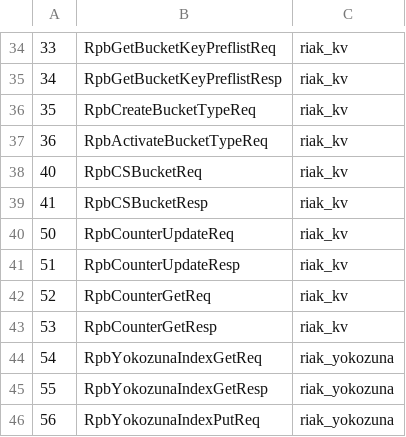
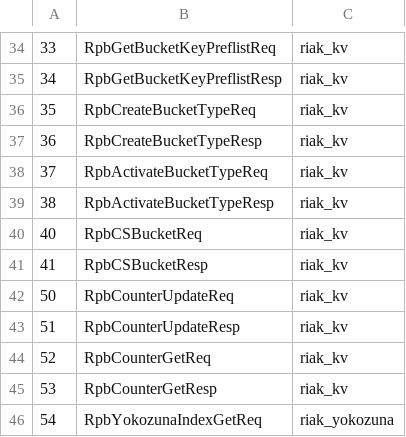
Before and after one commit to basho/riak_pb, a CSV file: src/riak_pb_messages.csv, drawn as a sheet; only a part is shown, gaps mark what is left out; the shorter side is filled out with more unchanged rows.

Commit message:
Add resp messages

```diff
--- a/src/riak_pb_messages.csv
+++ b/src/riak_pb_messages.csv
@@ -36,3 +36,5 @@
 35,RpbCreateBucketTypeReq,riak_kv
-36,RpbActivateBucketTypeReq,riak_kv
+36,RpbCreateBucketTypeResp,riak_kv
+37,RpbActivateBucketTypeReq,riak_kv
+38,RpbActivateBucketTypeResp,riak_kv
 40,RpbCSBucketReq,riak_kv
```
